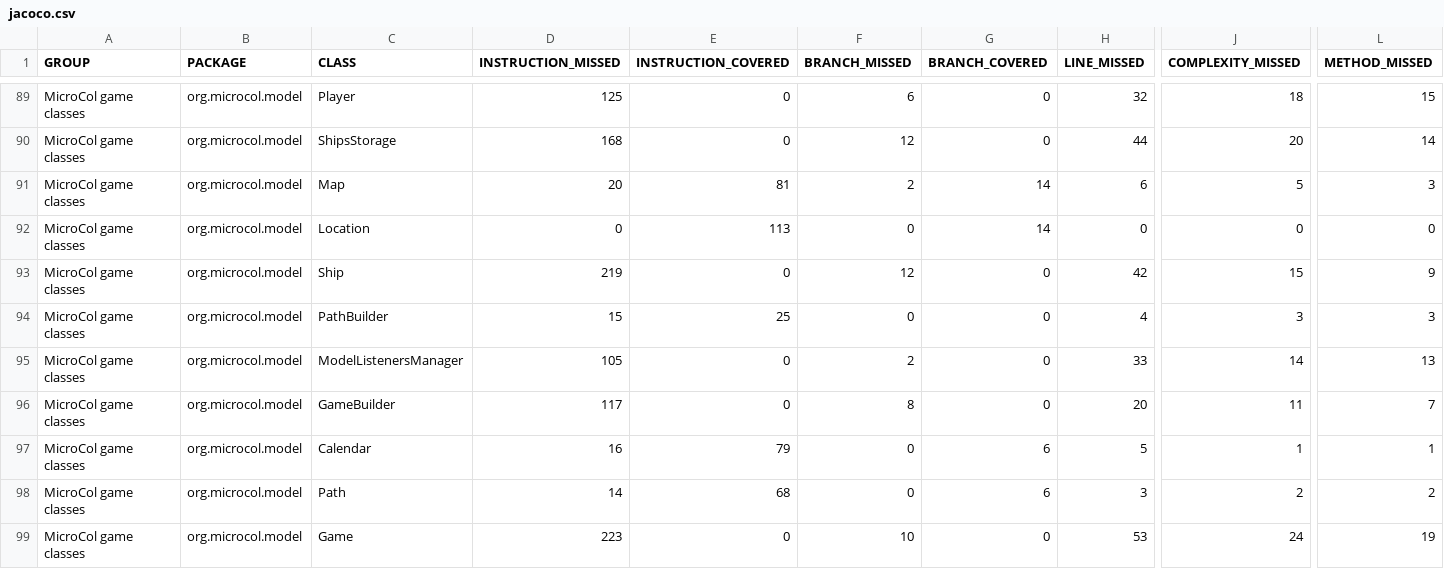
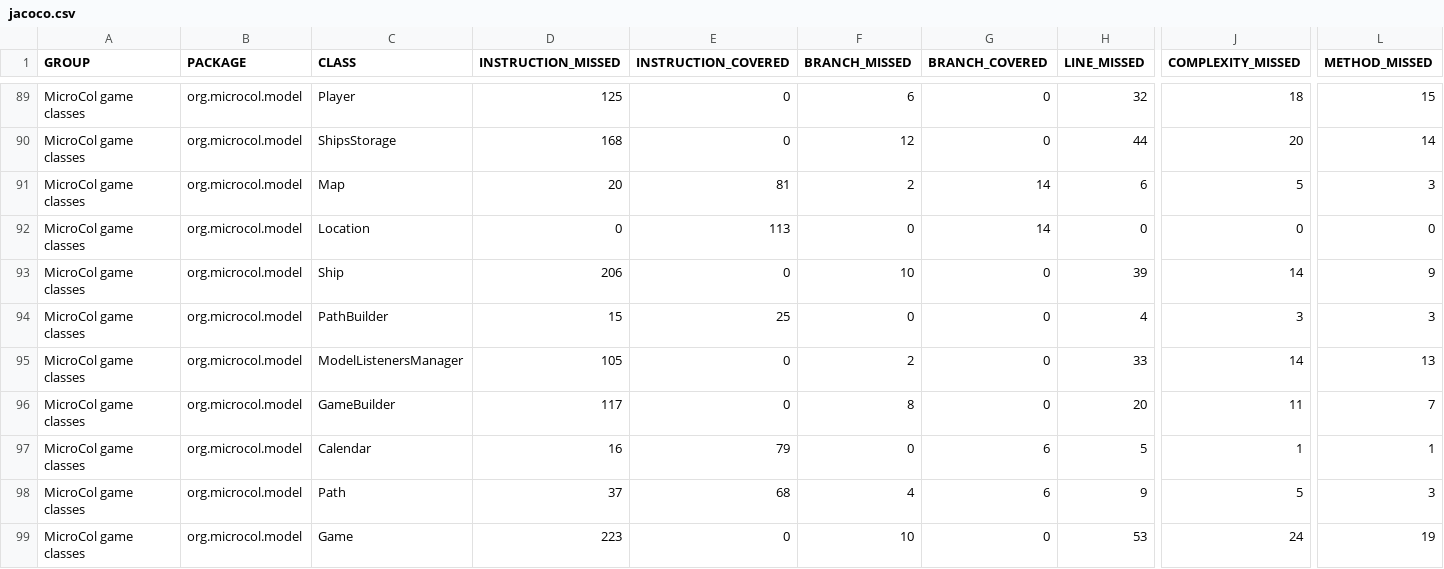
Before and after one commit to jajir/microcol, a CSV file: microcol-game/jacoco/jacoco.csv, drawn as a sheet; only a part is shown, gaps mark what is left out; the diff names each change by its address in the sheet, - before the commit and + after, or states it on an @@ line.

```diff
--- a/microcol-game/jacoco/jacoco.csv
+++ b/microcol-game/jacoco/jacoco.csv
-D93 (INSTRUCTION_MISSED): 219
+D93 (INSTRUCTION_MISSED): 206
-F93 (BRANCH_MISSED): 12
+F93 (BRANCH_MISSED): 10
-H93 (LINE_MISSED): 42
+H93 (LINE_MISSED): 39
-J93 (COMPLEXITY_MISSED): 15
+J93 (COMPLEXITY_MISSED): 14
-D98 (INSTRUCTION_MISSED): 14
+D98 (INSTRUCTION_MISSED): 37
-F98 (BRANCH_MISSED): 0
+F98 (BRANCH_MISSED): 4
-H98 (LINE_MISSED): 3
+H98 (LINE_MISSED): 9
-J98 (COMPLEXITY_MISSED): 2
+J98 (COMPLEXITY_MISSED): 5
-L98 (METHOD_MISSED): 2
+L98 (METHOD_MISSED): 3
```
Also changed, not shown: 13 other files.
